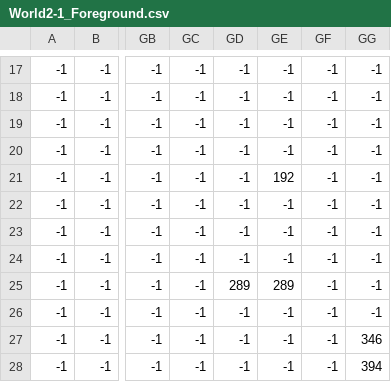
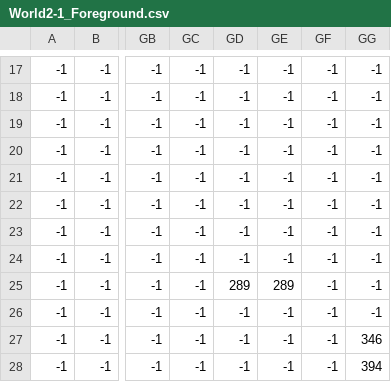
Before and after one commit to Gold872/Super-Mario-Bros, a CSV file: res/data/World2-1/World2-1_Foreground.csv, drawn as a sheet; only a part is shown, gaps mark what is left out; the diff names each change by its address in the sheet, - before the commit and + after, or states it on an @@ line.

```diff
--- a/res/data/World2-1/World2-1_Foreground.csv
+++ b/res/data/World2-1/World2-1_Foreground.csv
-GE21: 192
+GE21: -1
```
Also changed, not shown: bin/res/data/World1-4/World1-4_Foreground.csv, bin/res/data/World2-1/World2-1_Foreground.csv, 12 other files.
